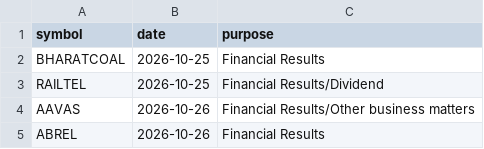
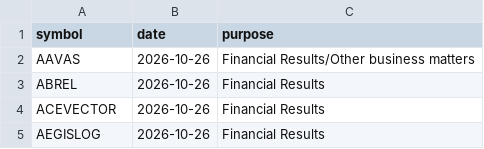
Before and after one commit to vs916491-maker/Nifty-sector-strength, a CSV file: data/meta/results_calendar.csv, drawn as a sheet; only a part is shown; the shorter side is filled out with more unchanged rows.

```diff
--- a/data/meta/results_calendar.csv
+++ b/data/meta/results_calendar.csv
@@ -1,4 +1,2 @@
 symbol,date,purpose
-BHARATCOAL,2026-10-25,Financial Results
-RAILTEL,2026-10-25,Financial Results/Dividend
 AAVAS,2026-10-26,Financial Results/Other business matters
```
Also changed, not shown: 1 other file.
